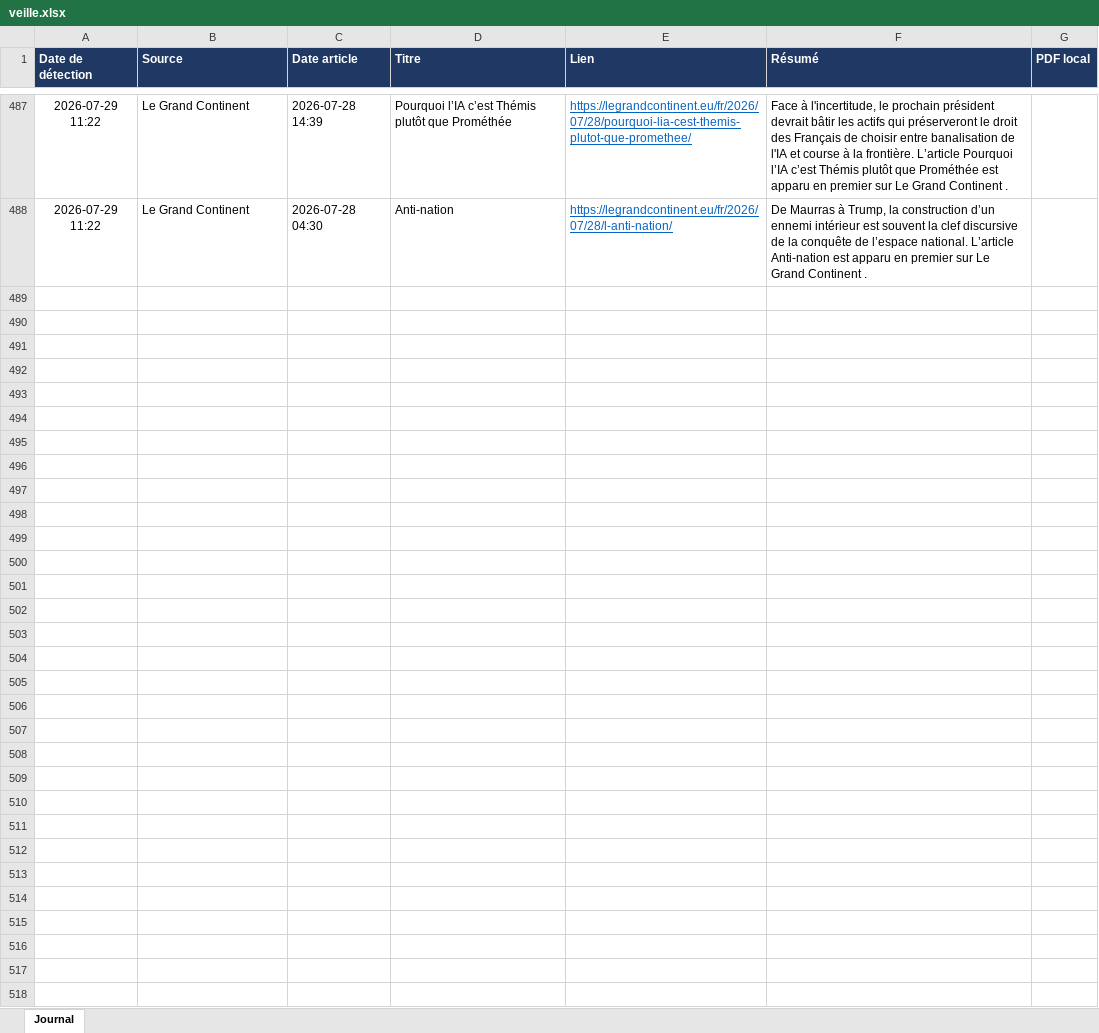
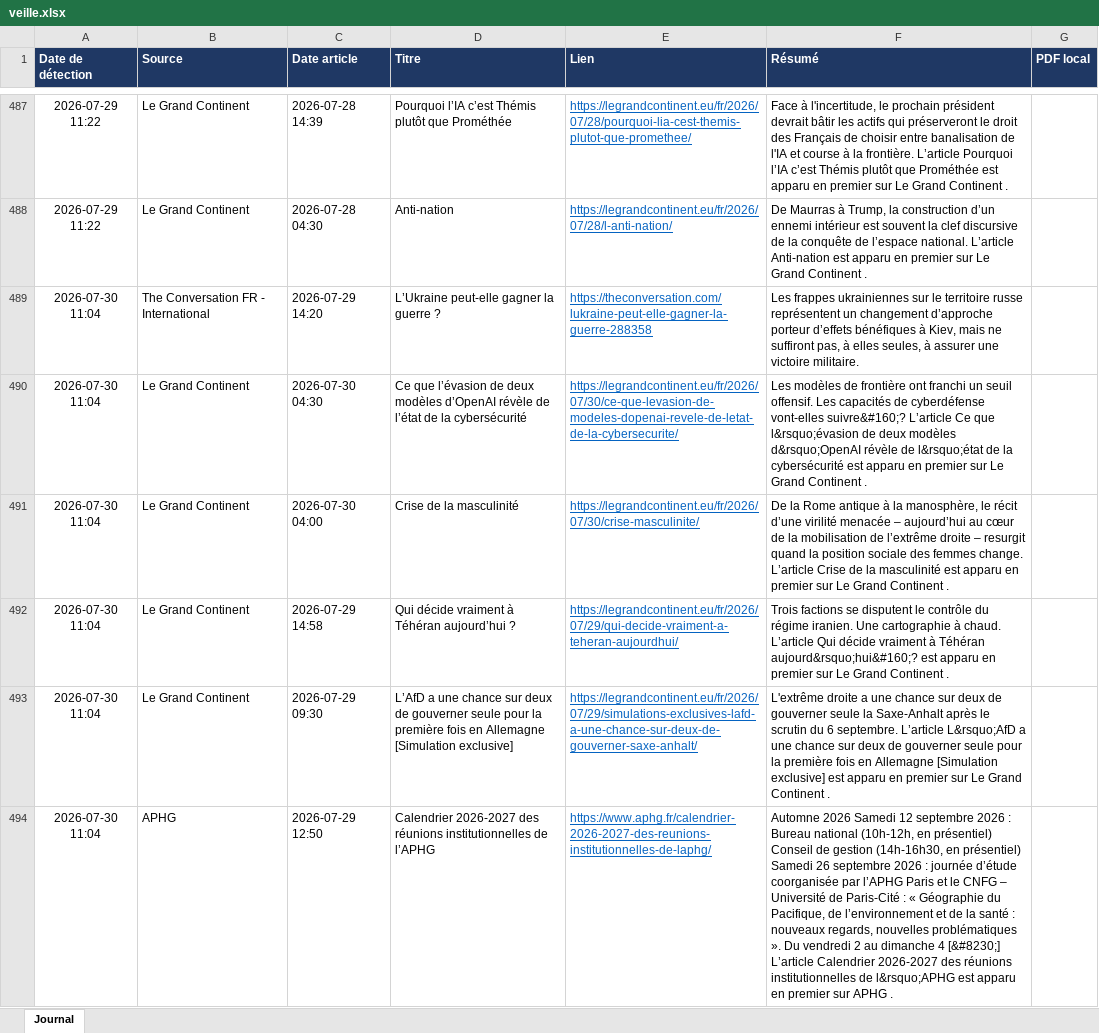
Before and after one commit to LoicSchreiber/Veille-HG-Marion, an Excel workbook: veille.xlsx, sheet Journal, drawn as a sheet; only a part is shown, gaps mark what is left out; values as stored, in another font and other column widths than the file's, no borders; the diff names each change by its address in the sheet, - before the commit and + after, or states it on an @@ line.

```diff
--- a/veille.xlsx (sheet Journal)
+++ b/veille.xlsx (sheet Journal)
+row 489: 2026-07-30 11:04 | The Conversation FR - International | 2026-07-29 14:20 | L’Ukraine peut-elle gagner la guerre ? | https://theconversation.com/lukraine-peut-elle-gagner-la-guerre-288358 | Les frappes ukrainiennes sur le territoire russe représentent un changement d’approche porteur d’effets bénéfiques à Kiev, mais ne suffiront pas, à elles seules, à assurer une victoire militaire.
+row 490: 2026-07-30 11:04 | Le Grand Continent | 2026-07-30 04:30 | Ce que l’évasion de deux modèles d’OpenAI révèle de l’état de la cybersécurité | https://legrandcontinent.eu/fr/2026/07/30/ce-que-levasion-de-modeles-dopenai-revele-de-letat-de-la-cybersecurite/ | Les modèles de frontière ont franchi un seuil offensif. Les capacités de cyberdéfense vont-elles suivre&#160;? L’article Ce que l&rsquo;évasion de deux modèles d&rsquo;OpenAI révèle de l&rsquo;état de la cybersécurité est apparu en premier sur Le Grand Continent .
+row 491: 2026-07-30 11:04 | Le Grand Continent | 2026-07-30 04:00 | Crise de la masculinité | https://legrandcontinent.eu/fr/2026/07/30/crise-masculinite/ | De la Rome antique à la manosphère, le récit d’une virilité menacée – aujourd’hui au cœur de la mobilisation de l’extrême droite – resurgit quand la position sociale des femmes change. L’article Crise de la masculinité est apparu en premier sur Le Grand Continent .
+row 492: 2026-07-30 11:04 | Le Grand Continent | 2026-07-29 14:58 | Qui décide vraiment à Téhéran aujourd’hui ? | https://legrandcontinent.eu/fr/2026/07/29/qui-decide-vraiment-a-teheran-aujourdhui/ | Trois factions se disputent le contrôle du régime iranien. Une cartographie à chaud. L’article Qui décide vraiment à Téhéran aujourd&rsquo;hui&#160;? est apparu en premier sur Le Grand Continent .
+row 493: 2026-07-30 11:04 | Le Grand Continent | 2026-07-29 09:30 | L’AfD a une chance sur deux de gouverner seule pour la première fois en Allemagne [Simulation exclusive] | https://legrandcontinent.eu/fr/2026/07/29/simulations-exclusives-lafd-a-une-chance-sur-deux-de-gouverner-saxe-anhalt/ | L'extrême droite a une chance sur deux de gouverner seule la Saxe-Anhalt après le scrutin du 6 septembre. L’article L&rsquo;AfD a une chance sur deux de gouverner seule pour la première fois en Allemagne [Simulation exclusive] est apparu en premier sur Le Grand Continent .
+row 494: 2026-07-30 11:04 | APHG | 2026-07-29 12:50 | Calendrier 2026-2027 des réunions institutionnelles de l’APHG | https://www.aphg.fr/calendrier-2026-2027-des-reunions-institutionnelles-de-laphg/ | Automne 2026 Samedi 12 septembre 2026 : Bureau national (10h-12h, en présentiel) Conseil de gestion (14h-16h30, en présentiel) Samedi 26 septembre 2026 : journée d’étude coorganisée par l’APHG Paris et le CNFG – Université de Paris-Cité : « Géographie du Pacifique, de l’environnement et de la santé : nouveaux regards, nouvelles problématiques ». Du vendredi 2 au dimanche 4 [&#8230;] L’article Calendrier 2026-2027 des réunions institutionnelles de l&rsquo;APHG est apparu en premier sur APHG .
```
Also changed, not shown: 4 other files.
